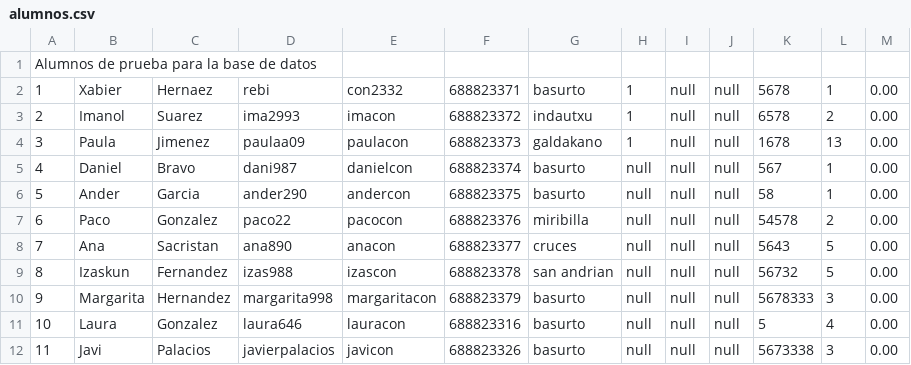
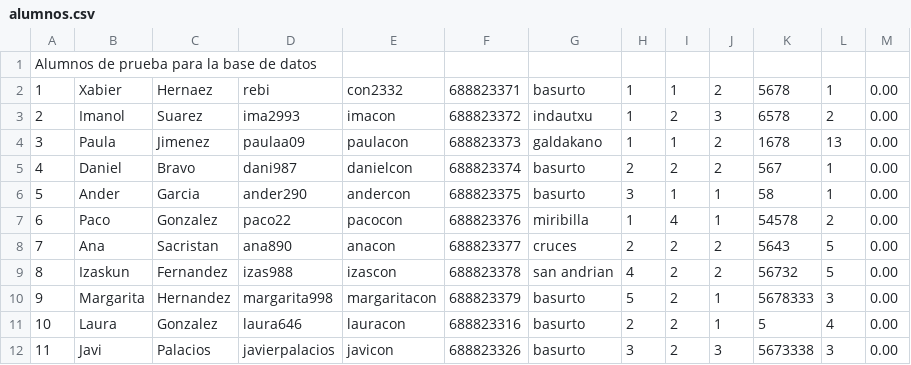
Before and after one commit to ImanolSuarez/Deustdance, a CSV file: deustDance/resources/alumnos.csv, drawn as a sheet.

Commit message:
Datos de prueba de alumnos y profesores cargados en la BD correctamente

```diff
--- a/deustDance/resources/alumnos.csv
+++ b/deustDance/resources/alumnos.csv
@@ -1,12 +1,12 @@
 Alumnos de prueba para la base de datos
-1;Xabier;Hernaez;rebi;con2332;688823371;basurto;1;null;null;5678;1;0.00
-2;Imanol;Suarez;ima2993;imacon;688823372;indautxu;1;null;null;6578;2;0.00
-3;Paula;Jimenez;paulaa09;paulacon;688823373;galdakano;1;null;null;1678;13;0.00
-4;Daniel;Bravo;dani987;danielcon;688823374;basurto;null;null;null;567;1;0.00
-5;Ander;Garcia;ander290;andercon;688823375;basurto;null;null;null;58;1;0.00
-6;Paco;Gonzalez;paco22;pacocon;688823376;miribilla;null;null;null;54578;2;0.00
-7;Ana;Sacristan;ana890;anacon;688823377;cruces;null;null;null;5643;5;0.00
-8;Izaskun;Fernandez;izas988;izascon;688823378;san andrian;null;null;null;56732;5;0.00
-9;Margarita;Hernandez;margarita998;margaritacon;688823379;basurto;null;null;null;5678333;3;0.00
-10;Laura;Gonzalez;laura646;lauracon;688823316;basurto;null;null;null;5;4;0.00
-11;Javi;Palacios;javierpalacios;javicon;688823326;basurto;null;null;null;5673338;3;0.00
+1;Xabier;Hernaez;rebi;con2332;688823371;basurto;1;1;2;5678;1;0.00
+2;Imanol;Suarez;ima2993;imacon;688823372;indautxu;1;2;3;6578;2;0.00
+3;Paula;Jimenez;paulaa09;paulacon;688823373;galdakano;1;1;2;1678;13;0.00
+4;Daniel;Bravo;dani987;danielcon;688823374;basurto;2;2;2;567;1;0.00
+5;Ander;Garcia;ander290;andercon;688823375;basurto;3;1;1;58;1;0.00
+6;Paco;Gonzalez;paco22;pacocon;688823376;miribilla;1;4;1;54578;2;0.00
+7;Ana;Sacristan;ana890;anacon;688823377;cruces;2;2;2;5643;5;0.00
+8;Izaskun;Fernandez;izas988;izascon;688823378;san andrian;4;2;2;56732;5;0.00
+9;Margarita;Hernandez;margarita998;margaritacon;688823379;basurto;5;2;1;5678333;3;0.00
+10;Laura;Gonzalez;laura646;lauracon;688823316;basurto;2;2;1;5;4;0.00
+11;Javi;Palacios;javierpalacios;javicon;688823326;basurto;3;2;3;5673338;3;0.00
```
Also changed, not shown: 9 other files.
